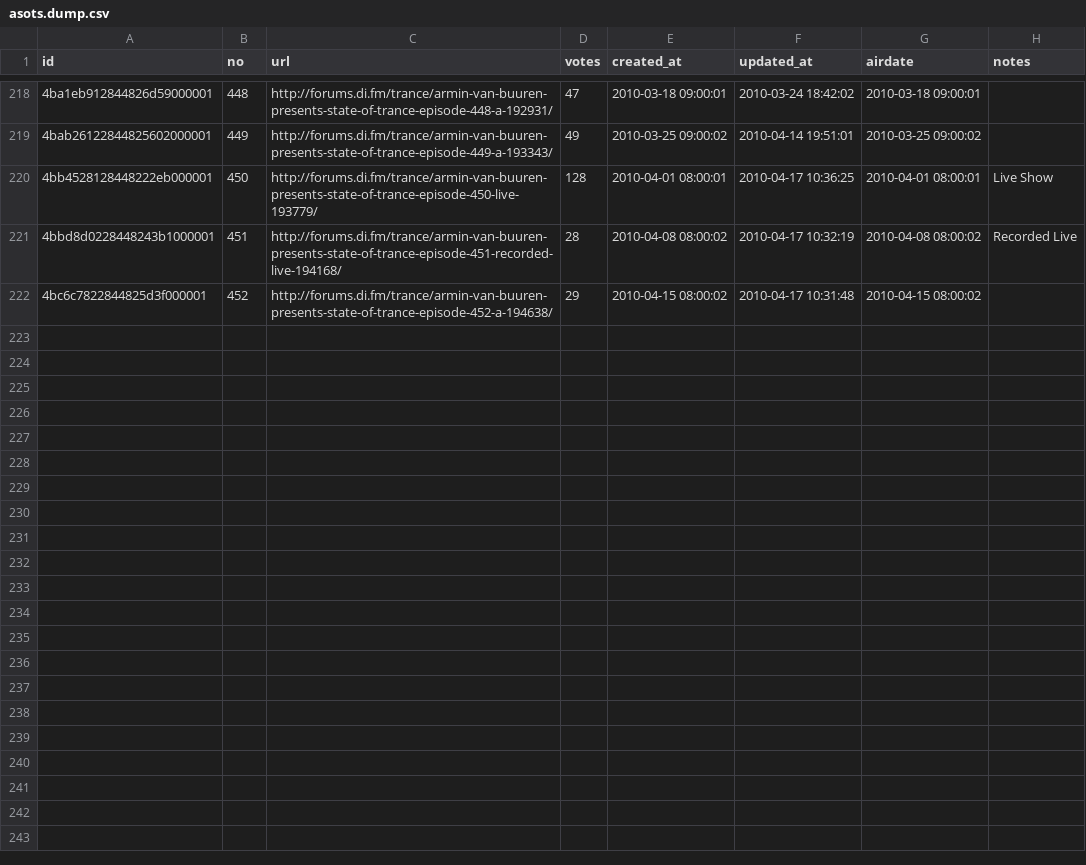
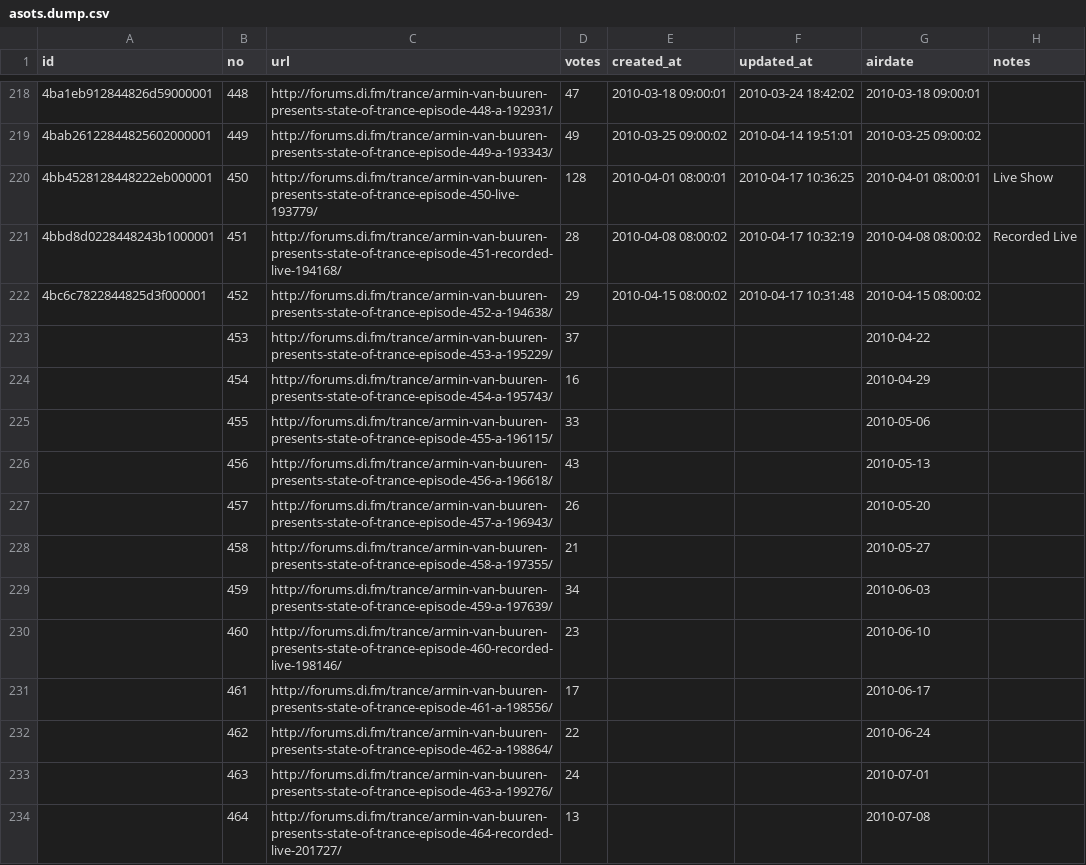
Before and after one commit to mat/best-asot, a CSV file: data/asots.dump.csv, drawn as a sheet; only a part is shown, gaps mark what is left out; the diff covers the shown part only.

```diff
--- a/data/asots.dump.csv
+++ b/data/asots.dump.csv
@@ -222 +222,13 @@ id;no;url;votes;created_at;updated_at;airdate;notes
 4bc6c7822844825d3f000001;452;http://forums.di.fm/trance/armin-van-buuren-presents-state-of-trance-episode-452-a-194638/;29;2010-04-15 08:00:02;2010-04-17 10:31:48;2010-04-15 08:00:02;
+;453;http://forums.di.fm/trance/armin-van-buuren-presents-state-of-trance-episode-453-a-195229/;37;;;2010-04-22;
+;454;http://forums.di.fm/trance/armin-van-buuren-presents-state-of-trance-episode-454-a-195743/;16;;;2010-04-29;
+;455;http://forums.di.fm/trance/armin-van-buuren-presents-state-of-trance-episode-455-a-196115/;33;;;2010-05-06;
+;456;http://forums.di.fm/trance/armin-van-buuren-presents-state-of-trance-episode-456-a-196618/;43;;;2010-05-13;
+;457;http://forums.di.fm/trance/armin-van-buuren-presents-state-of-trance-episode-457-a-196943/;26;;;2010-05-20;
+;458;http://forums.di.fm/trance/armin-van-buuren-presents-state-of-trance-episode-458-a-197355/;21;;;2010-05-27;
+;459;http://forums.di.fm/trance/armin-van-buuren-presents-state-of-trance-episode-459-a-197639/;34;;;2010-06-03;
+;460;http://forums.di.fm/trance/armin-van-buuren-presents-state-of-trance-episode-460-recorded-live-198146/;23;;;2010-06-10;
+;461;http://forums.di.fm/trance/armin-van-buuren-presents-state-of-trance-episode-461-a-198556/;17;;;2010-06-17;
+;462;http://forums.di.fm/trance/armin-van-buuren-presents-state-of-trance-episode-462-a-198864/;22;;;2010-06-24;
+;463;http://forums.di.fm/trance/armin-van-buuren-presents-state-of-trance-episode-463-a-199276/;24;;;2010-07-01;
+;464;http://forums.di.fm/trance/armin-van-buuren-presents-state-of-trance-episode-464-recorded-live-201727/;13;;;2010-07-08;
```
Also changed, not shown: 11 added rows elsewhere in this file, 12 other files.
